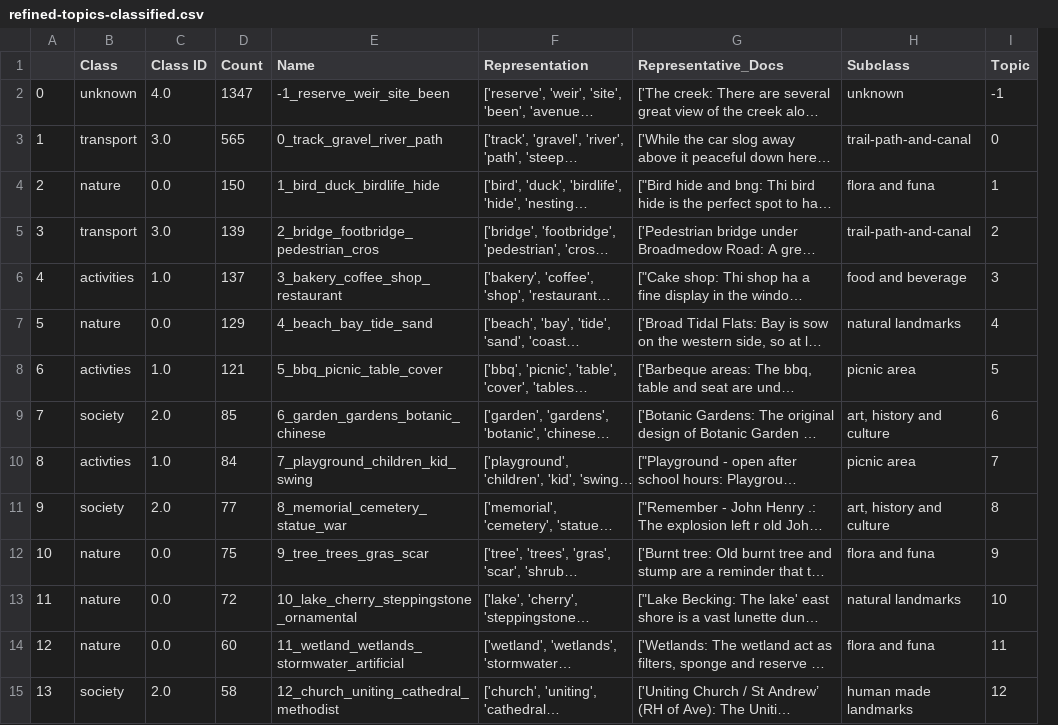
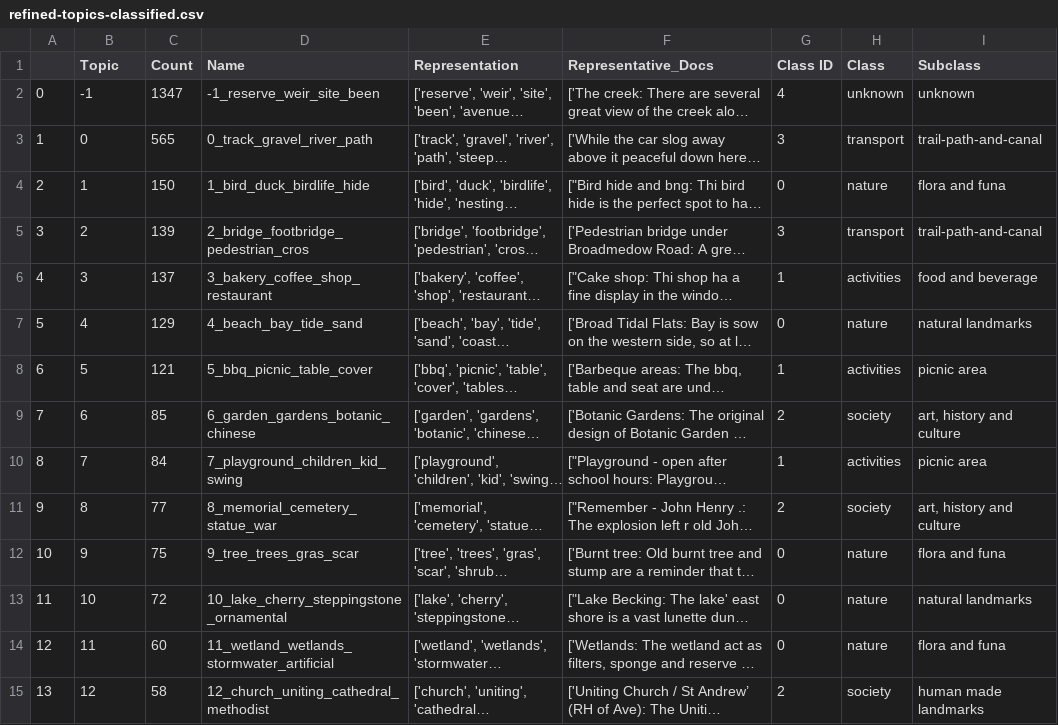
Before and after one commit to hamzeiehsan/leisure-walking-analysis, a CSV file: outputs/dataframes/refined-topics-classified.csv, drawn as a sheet; only a part is shown; long unchanged cells end in …; removed rows and columns are numbered as before the commit, all else as after; the diff covers the shown part only; the diff names each change by its address in the sheet, - before the commit and + after, or states it on an @@ line.

```diff
--- a/outputs/dataframes/refined-topics-classified.csv
+++ b/outputs/dataframes/refined-topics-classified.csv
-column C (Class ID), rows 2-15: 4.0 | 3.0 | 0.0 | 3.0 | 1.0 | 0.0 | 1.0 | 2.0 | 1.0 | 2.0 | 0.0 | 0.0 | 0.0 | 2.0
+column G (Class ID), rows 2-15: 4 | 3 | 0 | 3 | 1 | 0 | 1 | 2 | 1 | 2 | 0 | 0 | 0 | 2
+column H (Class), rows 2-15: unknown | transport | nature | transport | activities | nature | activities | society | activities | society | nature | nature | nature | society
-column I (Topic), rows 2-15: -1 | 0 | 1 | 2 | 3 | 4 | 5 | 6 | 7 | 8 | 9 | 10 | 11 | 12
-B1: Class
+B1: Topic
-B2 (Topic): unknown
+B2 (Topic): -1
-B3 (Topic): transport
+B3 (Topic): 0
-B4 (Topic): nature
+B4 (Topic): 1
-B5 (Topic): transport
+B5 (Topic): 2
-B6 (Topic): activities
+B6 (Topic): 3
-B7 (Topic): nature
+B7 (Topic): 4
-B8 (Topic): activties
+B8 (Topic): 5
-B9 (Topic): society
+B9 (Topic): 6
-B10 (Topic): activties
+B10 (Topic): 7
-B11 (Topic): society
+B11 (Topic): 8
-B12 (Topic): nature
+B12 (Topic): 9
-B13 (Topic): nature
+B13 (Topic): 10
-B14 (Topic): nature
+B14 (Topic): 11
-B15 (Topic): society
+B15 (Topic): 12
```
Also changed, not shown: 58 edited cells elsewhere in this file, 4 other files.
